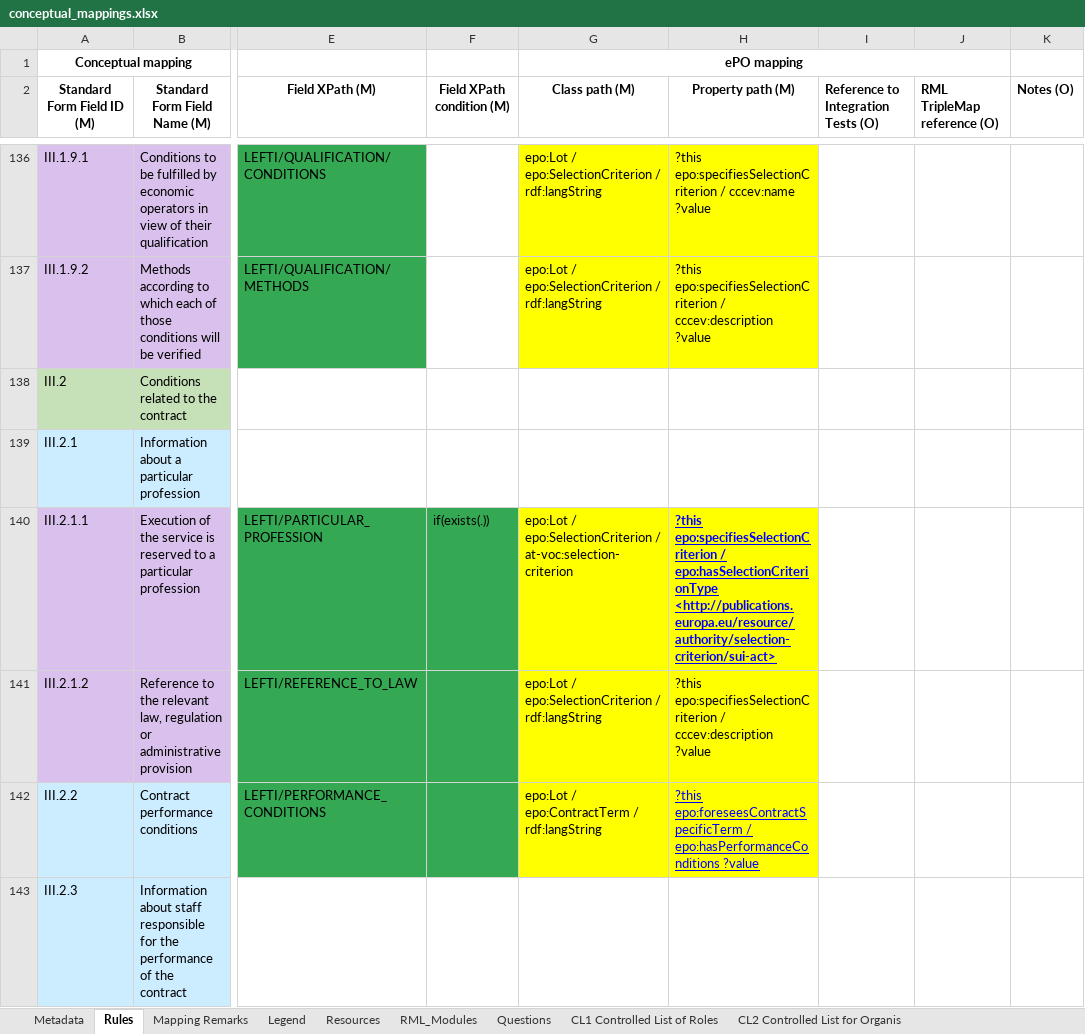
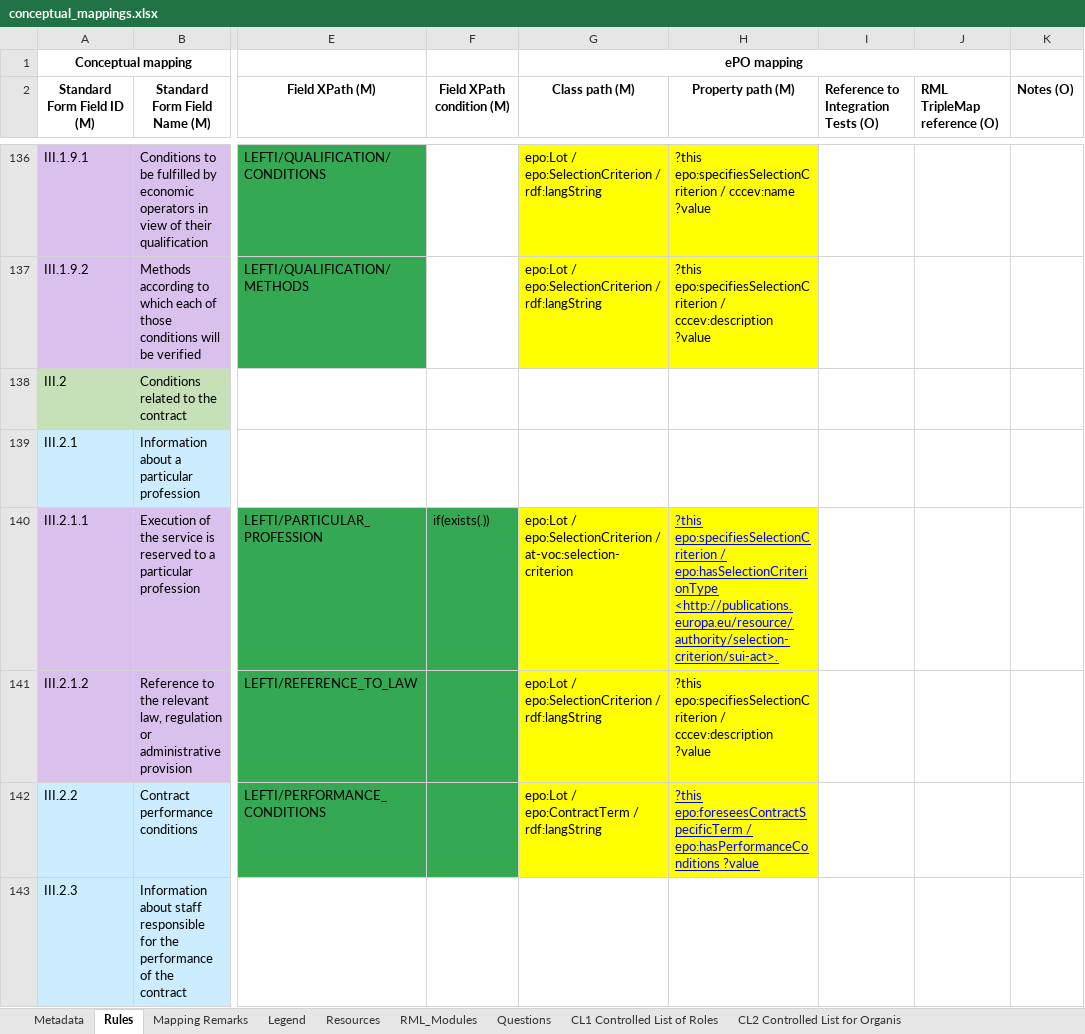
Before and after one commit to OP-TED/ted-rdf-mapping, an Excel workbook: mappings/package_F22/transformation/conceptual_mappings.xlsx, sheet Rules, drawn as a sheet; only a part is shown, gaps mark what is left out; values as stored, in another font and other column widths than the file's, no borders; charts and pictures and conditional formats not drawn; the diff covers the shown part only; the diff names each change by its address in the sheet, - before the commit and + after, or states it on an @@ line.

Commit message:
Committing conceptual mappings v.3.3.0 for Form F22 (apparently in the previous attempt the version 3.2.2 was committed for F22).

```diff
--- a/mappings/package_F22/transformation/conceptual_mappings.xlsx (sheet Rules)
+++ b/mappings/package_F22/transformation/conceptual_mappings.xlsx (sheet Rules)
-H140 (Property path (M)): …/ epo:hasSelectionCriterionType <http://publications.europa.eu/resource/authority/selection-criterion/sui-act>
+H140 (Property path (M)): …/ epo:hasSelectionCriterionType <http://publications.europa.eu/resource/authority/selection-criterion/sui-act>.
-H140 bold: on
+H140 bold: off
```
Also changed, not shown: 4 edited cells and cell formats elsewhere in this sheet, sheet Metadata.
